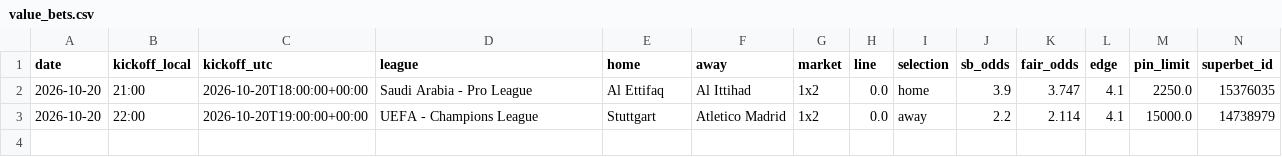
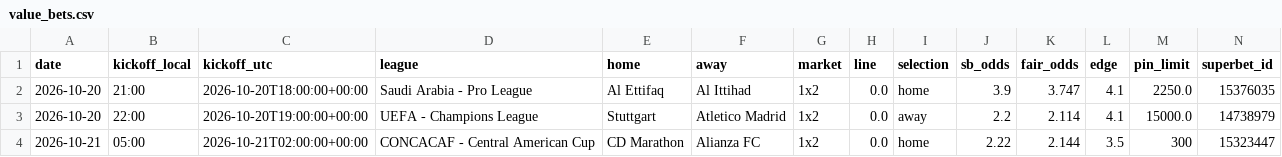
Before and after one commit to andrei0182/bet, a CSV file: data/value_bets.csv, drawn as a sheet; only a part is shown; rows hold the shown columns only; the diff names each change by its address in the sheet, - before the commit and + after, or states it on an @@ line.

```diff
--- a/data/value_bets.csv
+++ b/data/value_bets.csv
+row 4: 2026-10-21 | 05:00 | 2026-10-21T02:00:00+00:00 | CONCACAF - Central American Cup | CD Marathon | Alianza FC | 1x2 | 0.0 | home | 2.22 | 2.144 | 3.5 | 300 | 15323447
```
